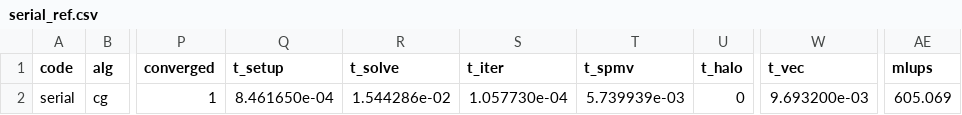
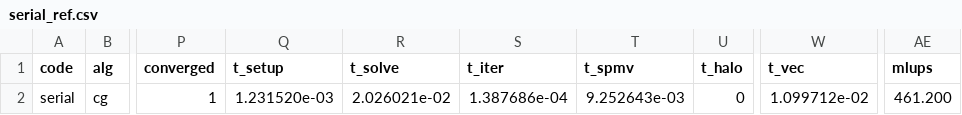
Before and after one commit to davidzuo023/dsa5208-cg-poisson, a CSV file: results/validation/serial_ref.csv, drawn as a sheet; only a part is shown, gaps mark what is left out; the diff names each change by its address in the sheet, - before the commit and + after, or states it on an @@ line.

```diff
--- a/results/validation/serial_ref.csv
+++ b/results/validation/serial_ref.csv
-Q2 (t_setup): 8.461650e-04
+Q2 (t_setup): 1.231520e-03
-R2 (t_solve): 1.544286e-02
+R2 (t_solve): 2.026021e-02
-S2 (t_iter): 1.057730e-04
+S2 (t_iter): 1.387686e-04
-T2 (t_spmv): 5.739939e-03
+T2 (t_spmv): 9.252643e-03
-W2 (t_vec): 9.693200e-03
+W2 (t_vec): 1.099712e-02
-AE2 (mlups): 605.069
+AE2 (mlups): 461.200
```
Also changed, not shown: results/validation/convergence.csv, results/validation/edge.csv, 17 other files.
